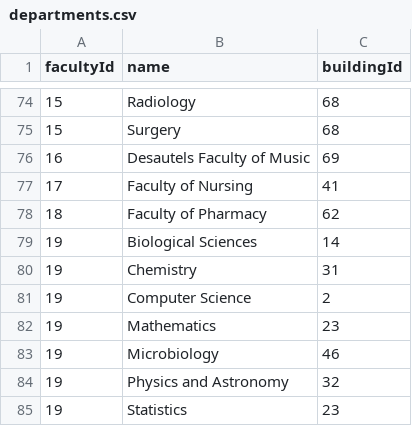
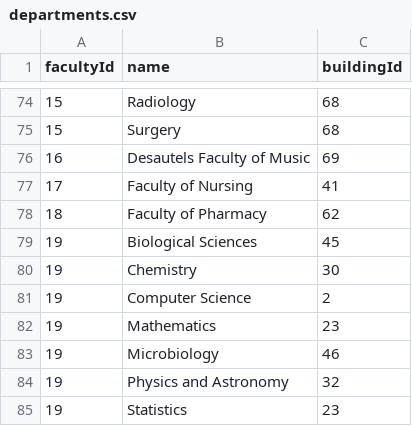
Before and after one commit to 4020group5/project, a CSV file: assets/departments.csv, drawn as a sheet; only a part is shown, gaps mark what is left out.

```diff
--- a/assets/departments.csv
+++ b/assets/departments.csv
@@ -78,4 +78,4 @@ facultyId,name,buildingId
 18,Faculty of Pharmacy,62
-19,Biological Sciences,14
-19,Chemistry,31
+19,Biological Sciences,45
+19,Chemistry,30
 19,Computer Science,2
```
Also changed, not shown: assets/buildings.csv, assets/locations.csv.
